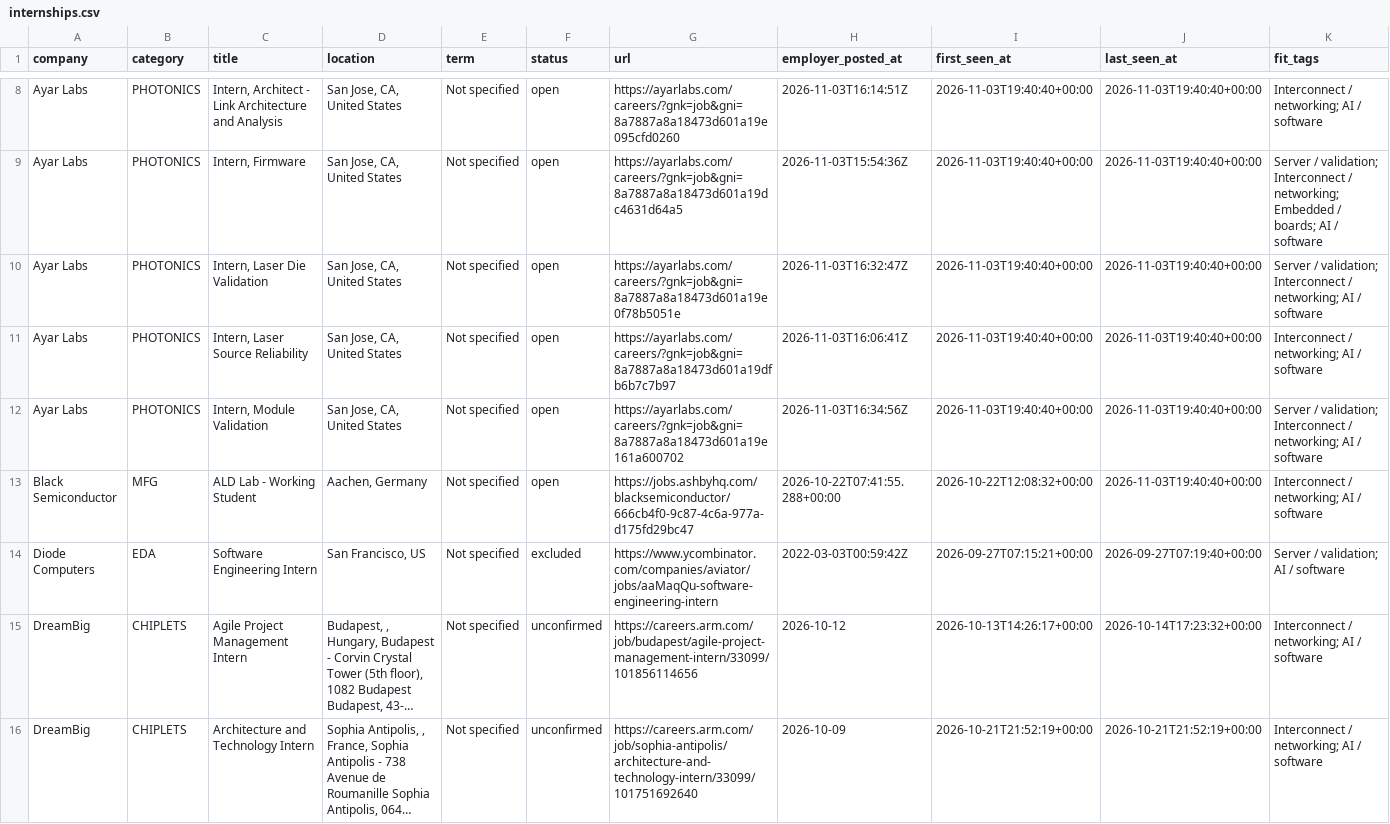
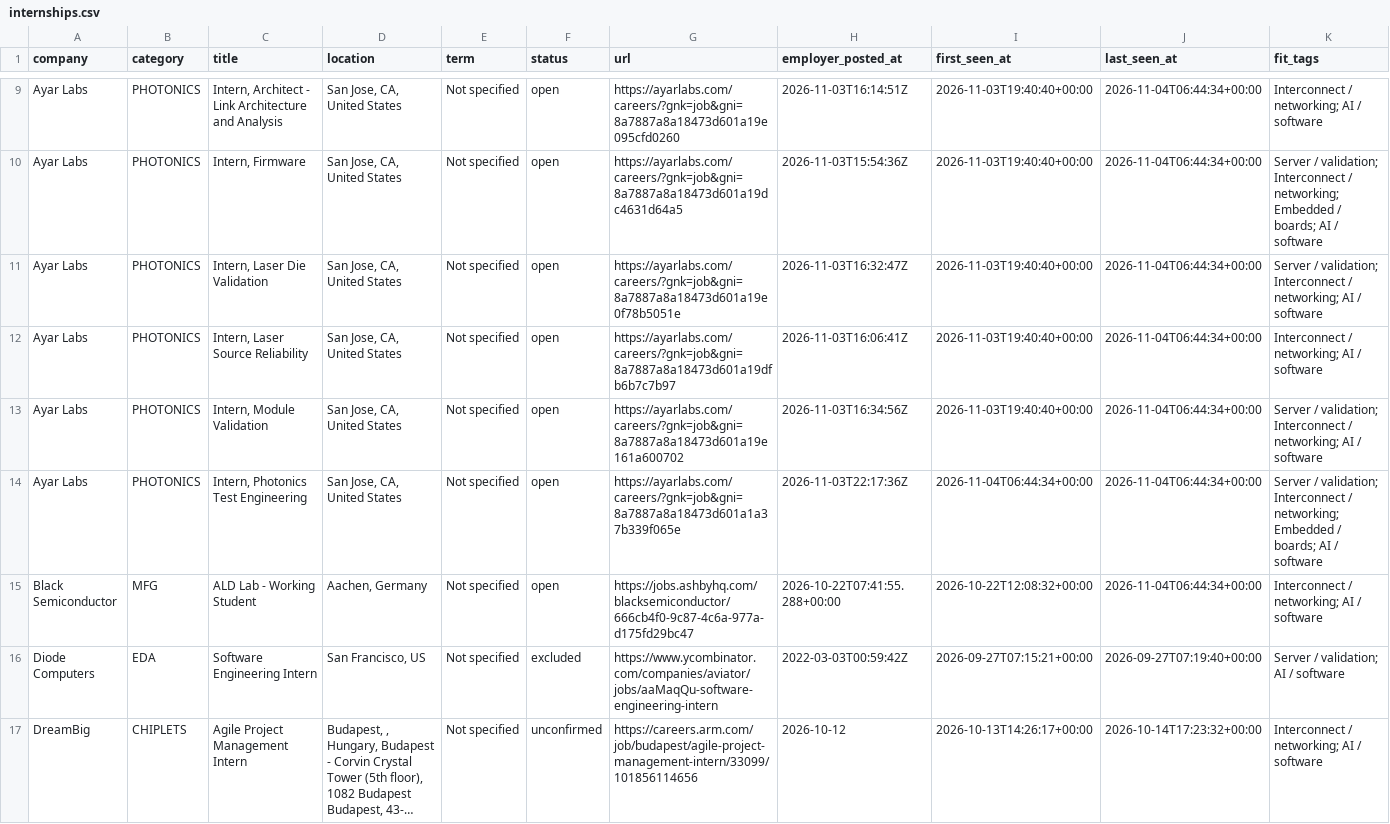
Before and after one commit to sarva12/Semiconductor-Startup-Internships-2027, a CSV file: data/internships.csv, drawn as a sheet; only a part is shown, gaps mark what is left out; the shorter side is filled out with more unchanged rows; long unchanged cells end in …; addresses are those after the commit; the diff covers the shown part only; the diff names each change by its address in the sheet, - before the commit and + after, or states it on an @@ line.

```diff
--- a/data/internships.csv
+++ b/data/internships.csv
-J9:J13 (last_seen_at): 2026-11-03T19:40:40+00:00
+J9:J13 (last_seen_at): 2026-11-04T06:44:34+00:00
+row 14: Ayar Labs | PHOTONICS | Intern, Photonics Test Engineering | San Jose, CA, United States | Not specified | open | https://ayarlabs.com/careers/?gnk=job&gni=8a7887a8a18473d601a1a37b339f065e | 2026-11-03T22:17:36Z | 2026-11-04T06:44:34+00:00 | 2026-11-04T06:44:34+00:00 | Server / validation; Interconnect / networking; Embedded / boards; AI / software
-J15 (last_seen_at): 2026-11-03T19:40:40+00:00
+J15 (last_seen_at): 2026-11-04T06:44:34+00:00
```
Also changed, not shown: 2 added rows and 43 edited cells elsewhere in this file, data/upstream.csv, 12 other files.
